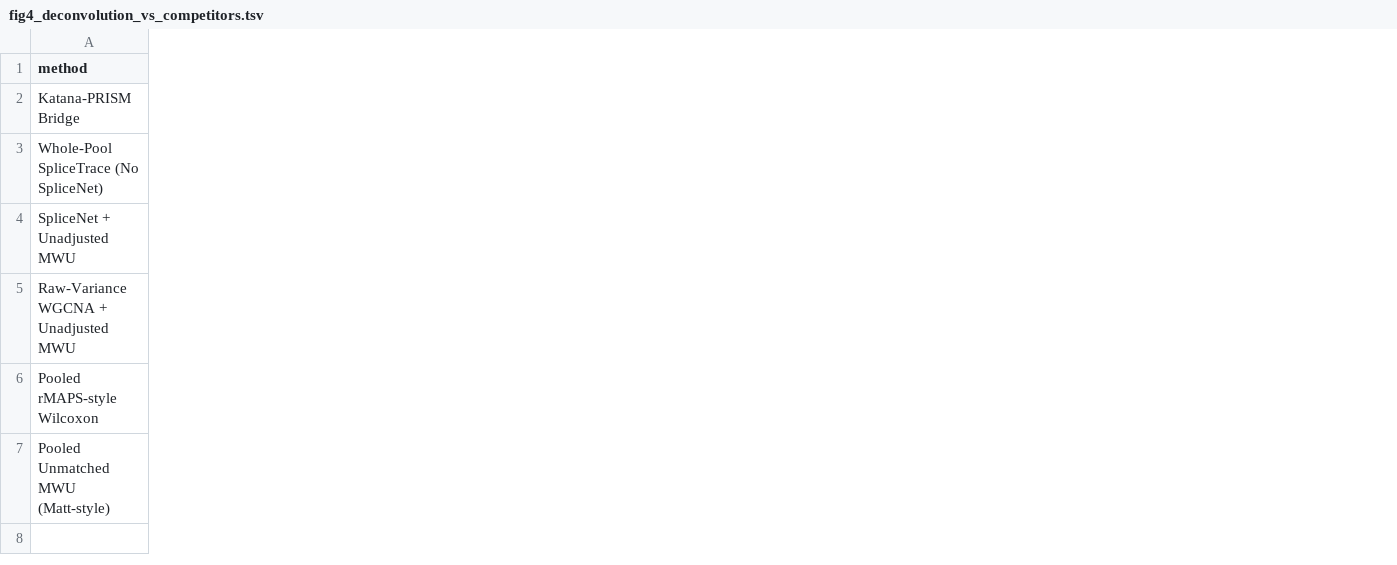
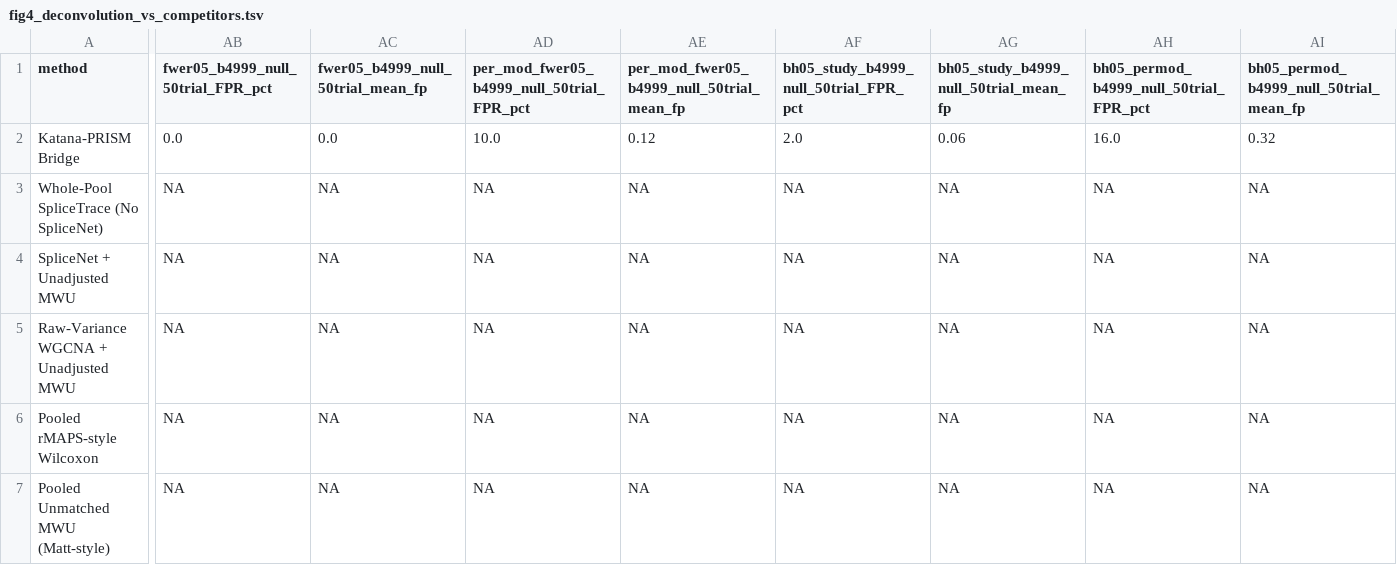
Before and after one commit to Taratype0/Katana-PRISM, a TSV file: benchmarks/nar_reproducibility/tables/fig4_deconvolution_vs_competitors.tsv, drawn as a sheet; only a part is shown, gaps mark what is left out; the diff names each change by its address in the sheet, - before the commit and + after, or states it on an @@ line.

```diff
--- a/benchmarks/nar_reproducibility/tables/fig4_deconvolution_vs_competitors.tsv
+++ b/benchmarks/nar_reproducibility/tables/fig4_deconvolution_vs_competitors.tsv
+column AB, rows 1-7: fwer05_b4999_null_50trial_FPR_pct | 0.0 | NA | NA | NA | NA | NA
+column AC, rows 1-7: fwer05_b4999_null_50trial_mean_fp | 0.0 | NA | NA | NA | NA | NA
+column AD, rows 1-7: per_mod_fwer05_b4999_null_50trial_FPR_pct | 10.0 | NA | NA | NA | NA | NA
+column AE, rows 1-7: per_mod_fwer05_b4999_null_50trial_mean_fp | 0.12 | NA | NA | NA | NA | NA
+column AF, rows 1-7: bh05_study_b4999_null_50trial_FPR_pct | 2.0 | NA | NA | NA | NA | NA
+column AG, rows 1-7: bh05_study_b4999_null_50trial_mean_fp | 0.06 | NA | NA | NA | NA | NA
+column AH, rows 1-7: bh05_permod_b4999_null_50trial_FPR_pct | 16.0 | NA | NA | NA | NA | NA
+column AI, rows 1-7: bh05_permod_b4999_null_50trial_mean_fp | 0.32 | NA | NA | NA | NA | NA
```
Also changed, not shown: benchmarks/nar_reproducibility/tables/fig2c_splicetrace_exact_and_ablations.tsv, benchmarks/nar_reproducibility/tables/fig3d_gse122380_per_donor_5000.tsv, 53 other files.
